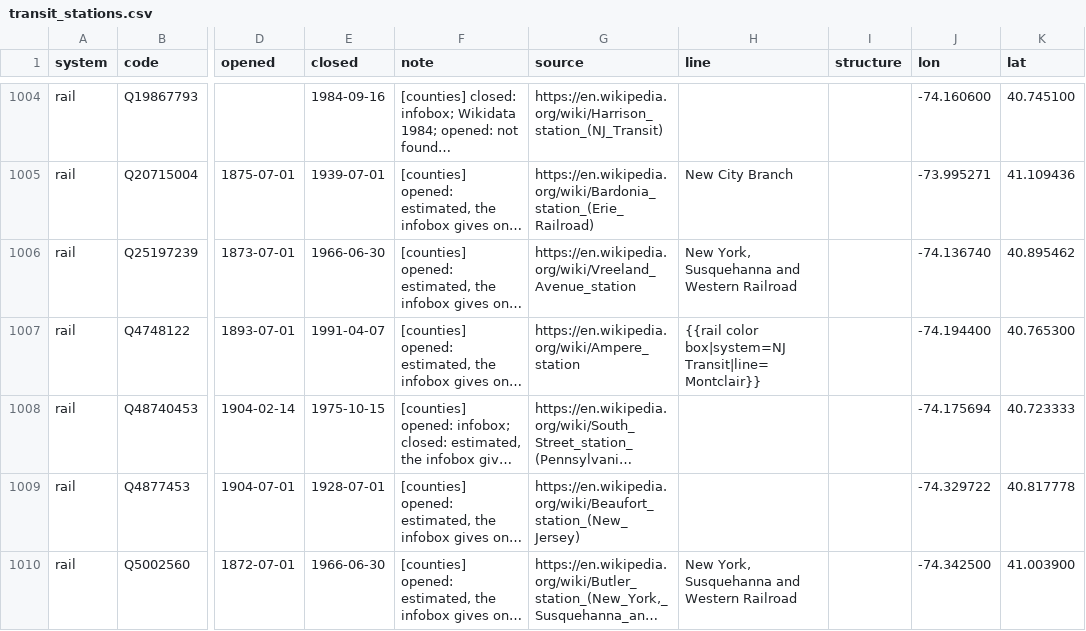
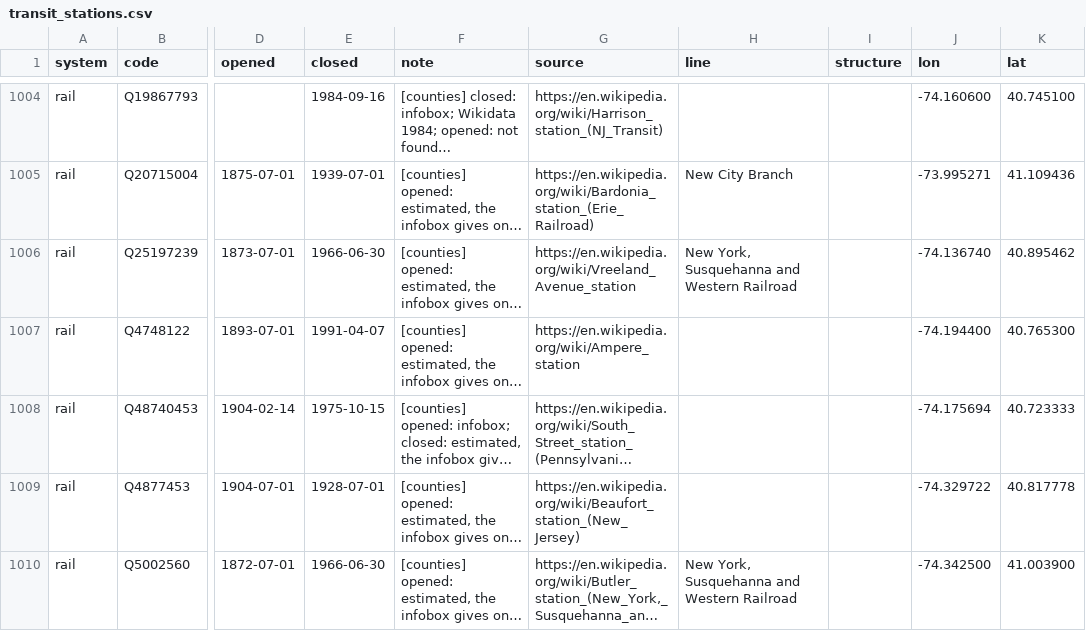
Before and after one commit to tjaffee99/nyc, a CSV file: data/tables/transit_stations.csv, drawn as a sheet; only a part is shown, gaps mark what is left out; long unchanged cells end in …; the diff covers the shown part only; the diff names each change by its address in the sheet, - before the commit and + after, or states it on an @@ line.

```diff
--- a/data/tables/transit_stations.csv
+++ b/data/tables/transit_stations.csv
-H1007 (line): {{rail color box|system=NJ Transit|line=Montclair}}
+H1007 (line): (empty)
```
Also changed, not shown: 5 edited cells elsewhere in this file, data/tables/transit_openings.csv, 13 other files.
